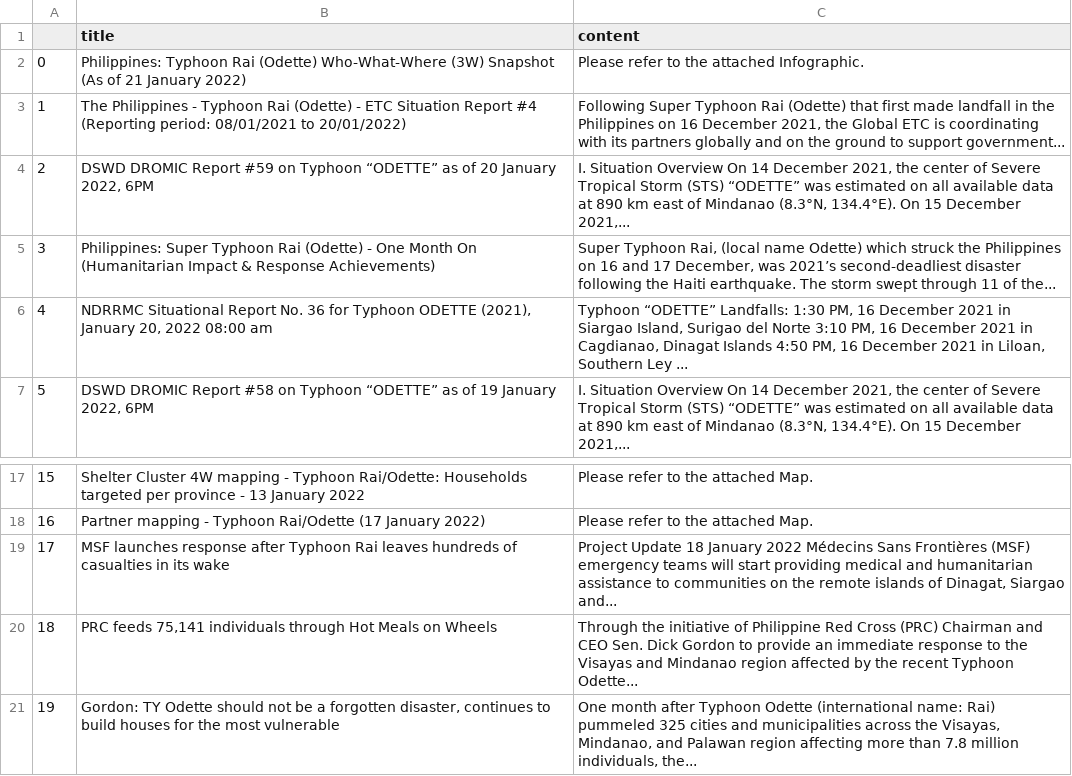
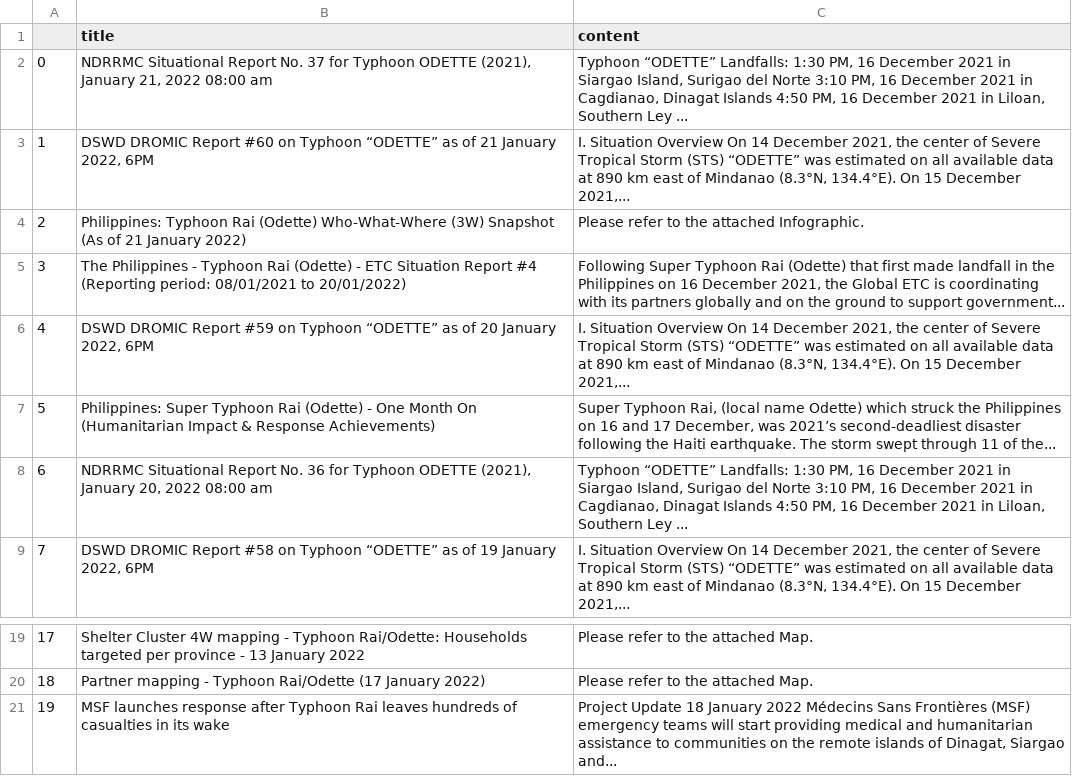
Before and after one commit to jgulane/Autoscraper-2, a CSV file: emergency_reports.csv, drawn as a sheet; only a part is shown, gaps mark what is left out; removed rows and columns are numbered as before the commit, all else as after; the diff names each change by its address in the sheet, - before the commit and + after, or states it on an @@ line.

```diff
--- a/emergency_reports.csv
+++ b/emergency_reports.csv
+row 2: 0 | NDRRMC Situational Report No. 37 for Typhoon ODETTE (2021), January 21, 2022 08:00 am | Typhoon “ODETTE” Landfalls: 1:30 PM, 16 December 2021 in Siargao Island, Surigao del Norte 3:10 PM, 16 December 2021 in Cagdianao, Dinagat Islands 4:50 PM, 16 December 2021 in Liloan, Southern Ley ...
+row 3: 1 | DSWD DROMIC Report #60 on Typhoon “ODETTE” as of 21 January 2022, 6PM | I. Situation Overview On 14 December 2021, the center of Severe Tropical Storm (STS) “ODETTE” was estimated on all available data at 890 km east of Mindanao (8.3°N, 134.4°E). On 15 December 2021,...
@@ column A renumbered between rows 4 and 21 @@
-row 20: 18 | PRC feeds 75,141 individuals through Hot Meals on Wheels | Through the initiative of Philippine Red Cross (PRC) Chairman and CEO Sen. Dick Gordon to provide an immediate response to the Visayas and Mindanao region affected by the recent Typhoon Odette...
-row 21: 19 | Gordon: TY Odette should not be a forgotten disaster, continues to build houses for the most vulnerable | One month after Typhoon Odette (international name: Rai) pummeled 325 cities and municipalities across the Visayas, Mindanao, and Palawan region affecting more than 7.8 million individuals, the...
```
